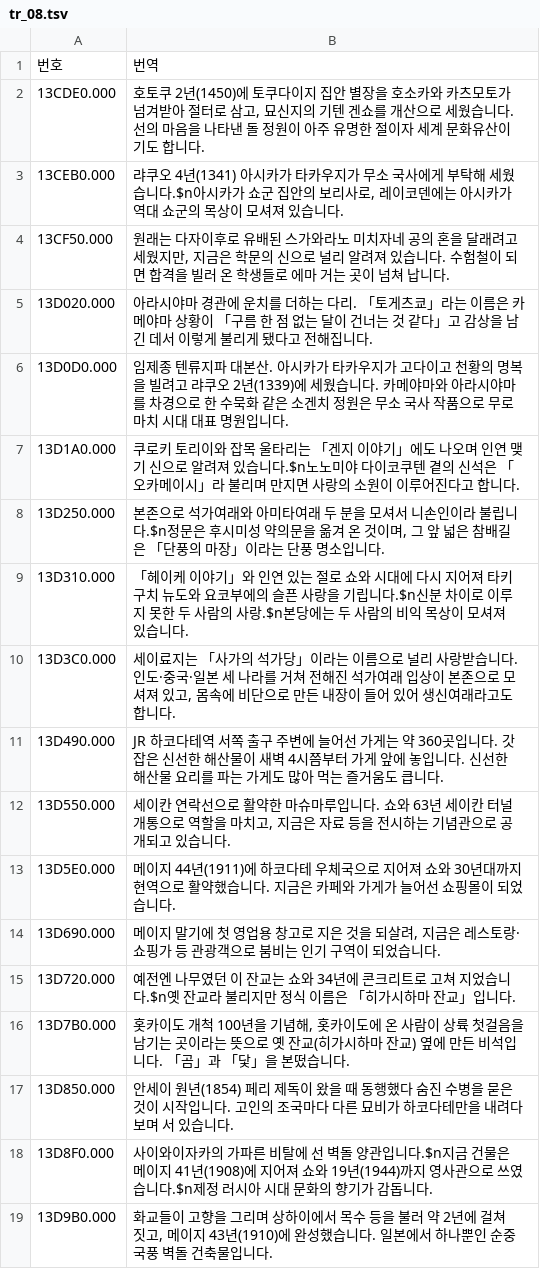
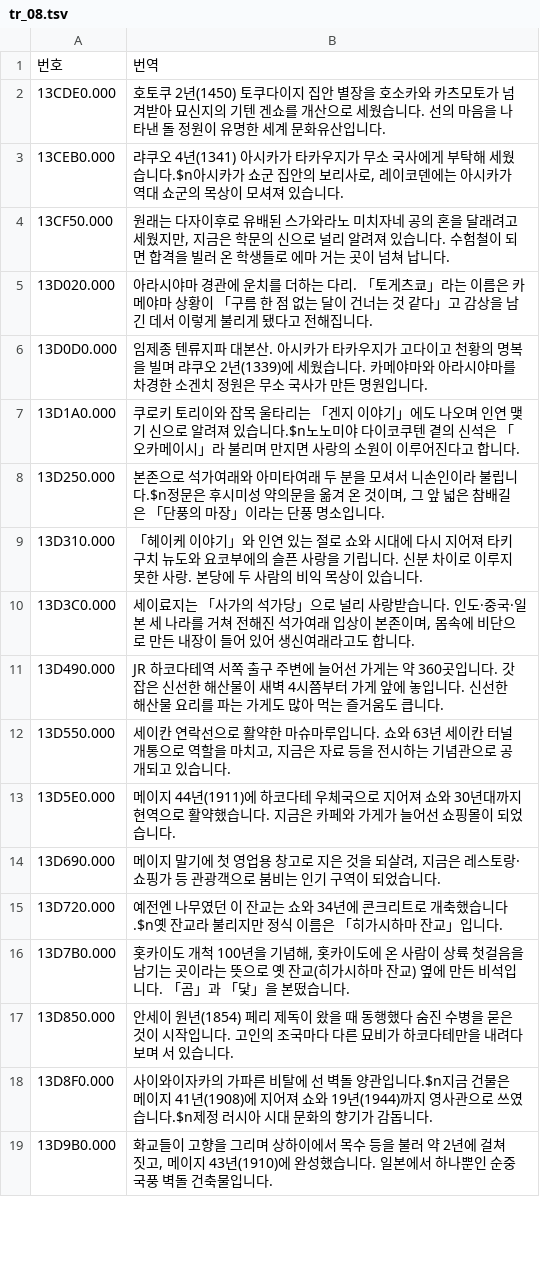
Before and after one commit to hospi0/densha-ryojou-kr-patch, a TSV file: work/tr/tr_08.tsv, drawn as a sheet; only a part is shown; the diff covers the shown part only.

```diff
--- a/work/tr/tr_08.tsv
+++ b/work/tr/tr_08.tsv
@@ -1,3 +1,3 @@
 번호	번역
-13CDE0.000	호토쿠 2년(1450)에 토쿠다이지 집안 별장을 호소카와 카츠모토가 넘겨받아 절터로 삼고, 묘신지의 기텐 겐쇼를 개산으로 세웠습니다. 선의 마음을 나타낸 돌 정원이 아주 유명한 절이자 세계 문화유산이기도 합니다.
+13CDE0.000	호토쿠 2년(1450) 토쿠다이지 집안 별장을 호소카와 카츠모토가 넘겨받아 묘신지의 기텐 겐쇼를 개산으로 세웠습니다. 선의 마음을 나타낸 돌 정원이 유명한 세계 문화유산입니다.
 13CEB0.000	랴쿠오 4년(1341) 아시카가 타카우지가 무소 국사에게 부탁해 세웠습니다.$n아시카가 쇼군 집안의 보리사로, 레이코덴에는 아시카가 역대 쇼군의 목상이 모셔져 있습니다.
@@ -5,7 +5,7 @@
 13D020.000	아라시야마 경관에 운치를 더하는 다리. 「토게츠쿄」라는 이름은 카메야마 상황이 「구름 한 점 없는 달이 건너는 것 같다」고 감상을 남긴 데서 이렇게 불리게 됐다고 전해집니다.
-13D0D0.000	임제종 텐류지파 대본산. 아시카가 타카우지가 고다이고 천황의 명복을 빌려고 랴쿠오 2년(1339)에 세웠습니다. 카메야마와 아라시야마를 차경으로 한 수묵화 같은 소겐치 정원은 무소 국사 작품으로 무로마치 시대 대표 명원입니다.
+13D0D0.000	임제종 텐류지파 대본산. 아시카가 타카우지가 고다이고 천황의 명복을 빌며 랴쿠오 2년(1339)에 세웠습니다. 카메야마와 아라시야마를 차경한 소겐치 정원은 무소 국사가 만든 명원입니다.
 13D1A0.000	쿠로키 토리이와 잡목 울타리는 「겐지 이야기」에도 나오며 인연 맺기 신으로 알려져 있습니다.$n노노미야 다이코쿠텐 곁의 신석은 「오카메이시」라 불리며 만지면 사랑의 소원이 이루어진다고 합니다.
 13D250.000	본존으로 석가여래와 아미타여래 두 분을 모셔서 니손인이라 불립니다.$n정문은 후시미성 약의문을 옮겨 온 것이며, 그 앞 넓은 참배길은 「단풍의 마장」이라는 단풍 명소입니다.
-13D310.000	「헤이케 이야기」와 인연 있는 절로 쇼와 시대에 다시 지어져 타키구치 뉴도와 요코부에의 슬픈 사랑을 기립니다.$n신분 차이로 이루지 못한 두 사람의 사랑.$n본당에는 두 사람의 비익 목상이 모셔져 있습니다.
-13D3C0.000	세이료지는 「사가의 석가당」이라는 이름으로 널리 사랑받습니다. 인도·중국·일본 세 나라를 거쳐 전해진 석가여래 입상이 본존으로 모셔져 있고, 몸속에 비단으로 만든 내장이 들어 있어 생신여래라고도 합니다.
+13D310.000	「헤이케 이야기」와 인연 있는 절로 쇼와 시대에 다시 지어져 타키구치 뉴도와 요코부에의 슬픈 사랑을 기립니다. 신분 차이로 이루지 못한 사랑. 본당에 두 사람의 비익 목상이 있습니다.
+13D3C0.000	세이료지는 「사가의 석가당」으로 널리 사랑받습니다. 인도·중국·일본 세 나라를 거쳐 전해진 석가여래 입상이 본존이며, 몸속에 비단으로 만든 내장이 들어 있어 생신여래라고도 합니다.
 13D490.000	JR 하코다테역 서쪽 출구 주변에 늘어선 가게는 약 360곳입니다. 갓 잡은 신선한 해산물이 새벽 4시쯤부터 가게 앞에 놓입니다. 신선한 해산물 요리를 파는 가게도 많아 먹는 즐거움도 큽니다.
@@ -14,3 +14,3 @@
 13D690.000	메이지 말기에 첫 영업용 창고로 지은 것을 되살려, 지금은 레스토랑·쇼핑가 등 관광객으로 붐비는 인기 구역이 되었습니다.
-13D720.000	예전엔 나무였던 이 잔교는 쇼와 34년에 콘크리트로 고쳐 지었습니다.$n옛 잔교라 불리지만 정식 이름은 「히가시하마 잔교」입니다.
+13D720.000	예전엔 나무였던 이 잔교는 쇼와 34년에 콘크리트로 개축했습니다.$n옛 잔교라 불리지만 정식 이름은 「히가시하마 잔교」입니다.
 13D7B0.000	홋카이도 개척 100년을 기념해, 홋카이도에 온 사람이 상륙 첫걸음을 남기는 곳이라는 뜻으로 옛 잔교(히가시하마 잔교) 옆에 만든 비석입니다. 「곰」과 「닻」을 본떴습니다.
```
Also changed, not shown: 7 edited cells elsewhere in this file, work/text/ui_hud.tsv, work/text/ui_menu.tsv, 45 other files.
